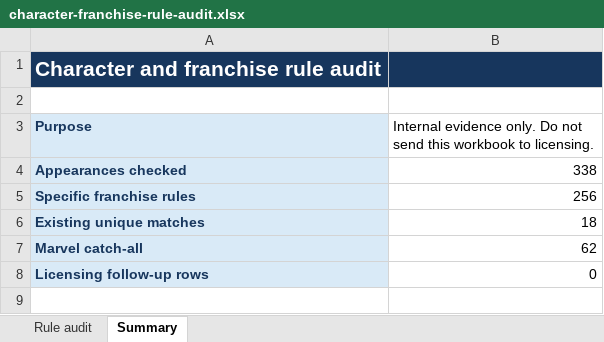
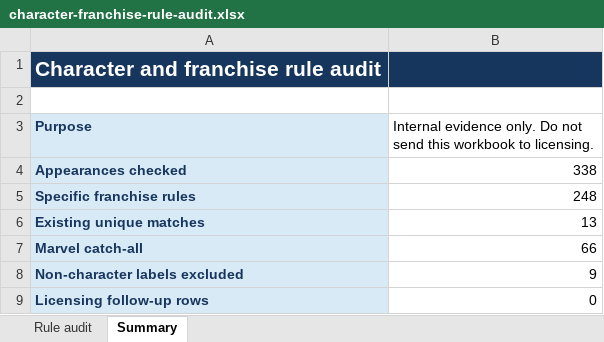
Before and after one commit to u2giants/shared-db, an Excel workbook: docs/verification/style-guide-licensing-review-20260727/character-franchise-rule-audit.xlsx, sheet Summary, drawn as a sheet; values as stored, in another font and other column widths than the file's, no borders; the diff names each change by its address in the sheet, - before the commit and + after, or states it on an @@ line.

Commit message:
fix: address Grok character rule findings

```diff
--- a/docs/verification/style-guide-licensing-review-20260727/character-franchise-rule-audit.xlsx (sheet Summary)
+++ b/docs/verification/style-guide-licensing-review-20260727/character-franchise-rule-audit.xlsx (sheet Summary)
-B5: 256
+B5: 248
-B6: 18
+B6: 13
-B7: 62
+B7: 66
+row 8: Non-character labels excluded | 9
```
Also changed, not shown: sheet Rule audit, 7 other files.
